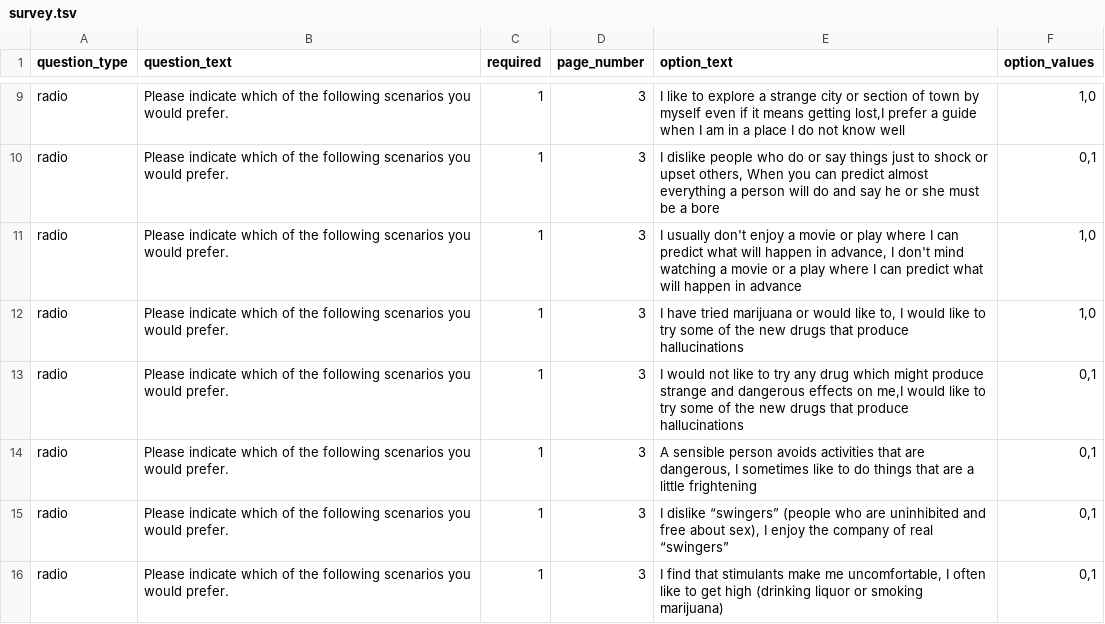
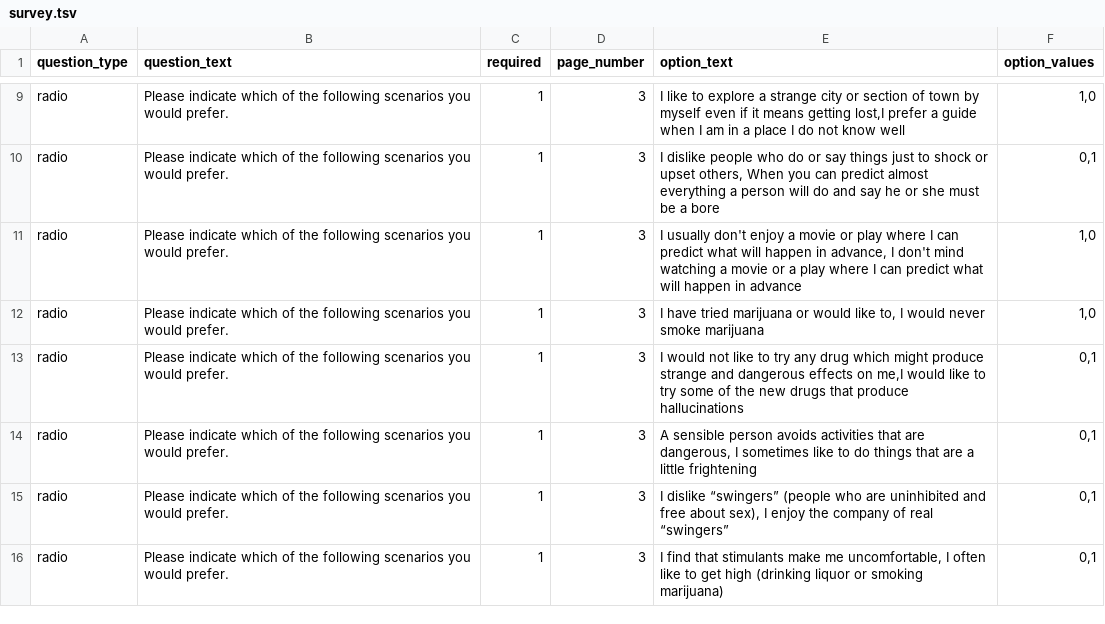
Before and after one commit to expfactory/expfactory-surveys, a TSV file: sensation_seeking_survey/survey.tsv, drawn as a sheet; only a part is shown, gaps mark what is left out.

Commit message:
corrected some surveys

```diff
--- a/sensation_seeking_survey/survey.tsv
+++ b/sensation_seeking_survey/survey.tsv
@@ -11,3 +11,3 @@ radio	Please indicate which of the following scenarios you would prefer.	1	3	I d
 radio	Please indicate which of the following scenarios you would prefer.	1	3	I usually don't enjoy a movie or play where I can predict what will happen in advance, I don't mind watching a movie or a play where I can predict what will happen in advance	1,0
-radio	Please indicate which of the following scenarios you would prefer.	1	3	I have tried marijuana or would like to, I would like to try some of the new drugs that produce hallucinations	1,0
+radio	Please indicate which of the following scenarios you would prefer.	1	3	I have tried marijuana or would like to, I would never smoke marijuana	1,0
 radio	Please indicate which of the following scenarios you would prefer.	1	3	I would not like to try any drug which might produce strange and dangerous effects on me,I would like to try some of the new drugs that produce hallucinations	0,1
```
Also changed, not shown: self_regulation_survey/survey.tsv, 4 other files.
